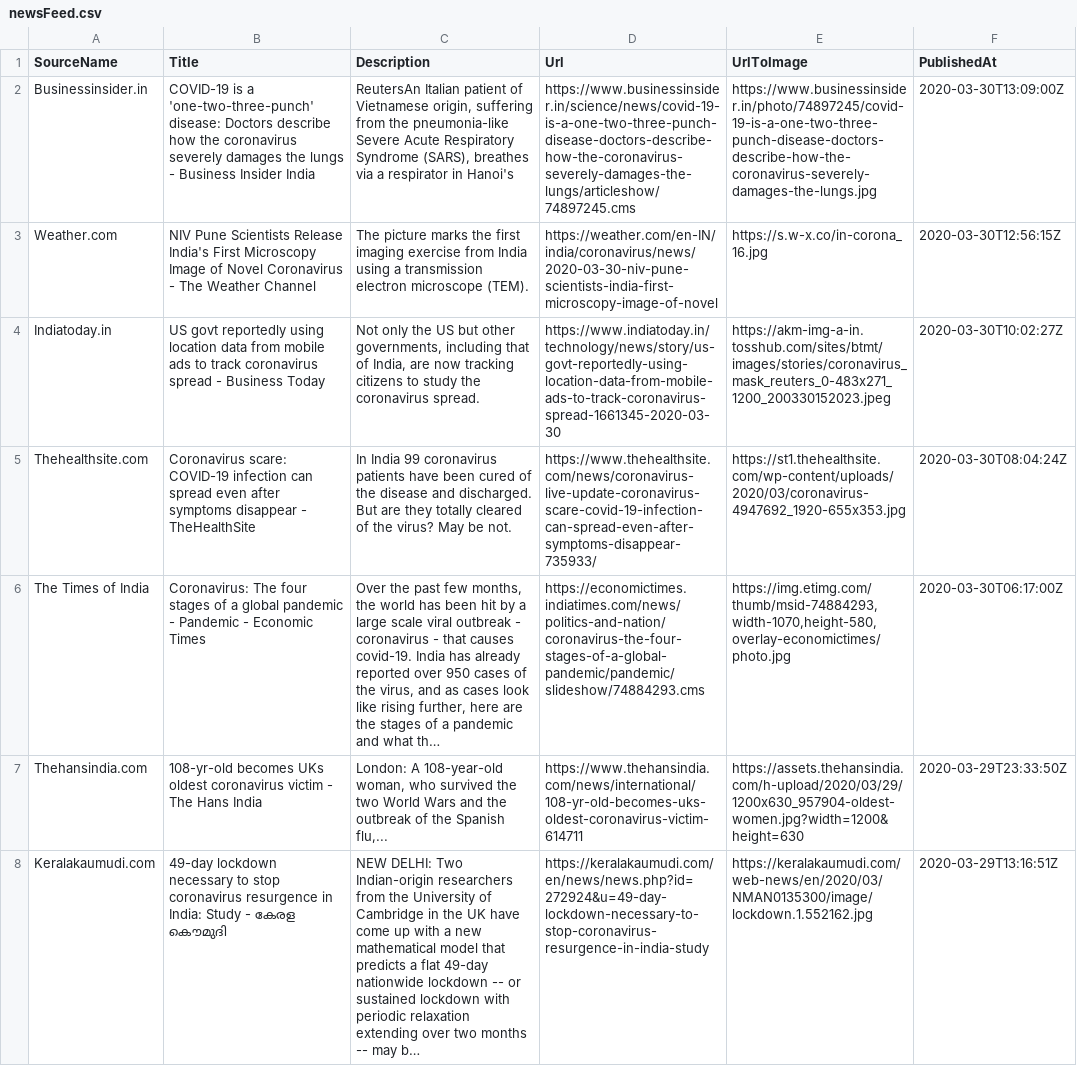
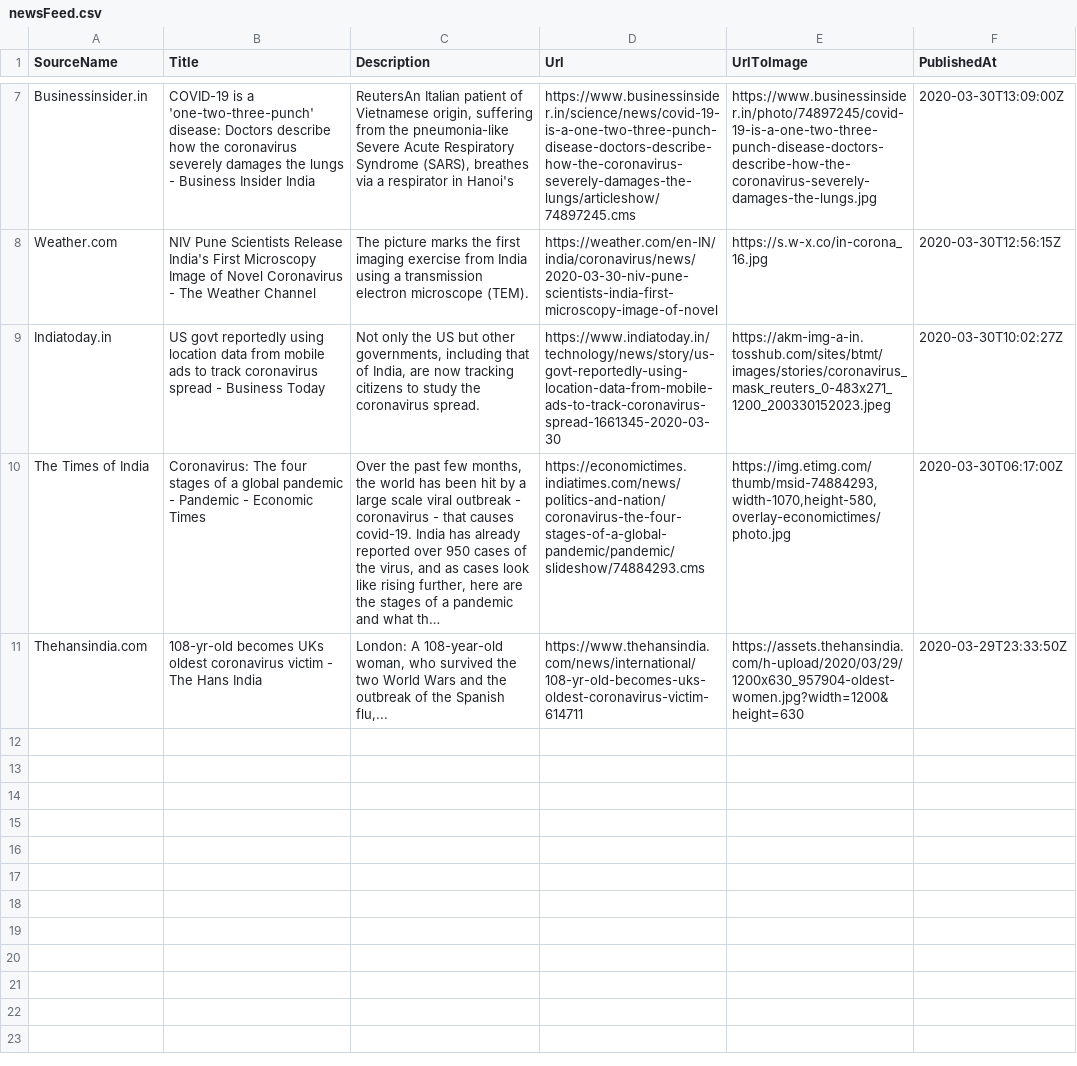
Before and after one commit to PritiShaw/Covid-19-India, a CSV file: src/data/newsFeed.csv, drawn as a sheet; only a part is shown, gaps mark what is left out; removed rows and columns are numbered as before the commit, all else as after; the diff covers the shown part only; the diff names each change by its address in the sheet, - before the commit and + after, or states it on an @@ line.

Commit message:
Stats Bot pushed at 31-03-2020_03:00PM IST

```diff
--- a/src/data/newsFeed.csv
+++ b/src/data/newsFeed.csv
-row 5: Thehealthsite.com | Coronavirus scare: COVID-19 infection can spread even after symptoms disappear - TheHealthSite | In India 99 coronavirus patients have been cured of the disease and discharged. But are they totally cleared of the virus? May be not. | https://www.thehealthsite.com/news/coronavirus-live-update-coronavirus-scare-covid-19-infection-can-spread-even-after-symptoms-disappear-735933/ | https://st1.thehealthsite.com/wp-content/uploads/2020/03/coronavirus-4947692_1920-655x353.jpg | 2020-03-30T08:04:24Z
-row 8: Keralakaumudi.com | 49-day lockdown necessary to stop coronavirus resurgence in India: Study - കേരള കൌമുദി | NEW DELHI: Two Indian-origin researchers from the University of Cambridge in the UK have come up with a new mathematical model that predicts a flat 49-day nationwide lockdown -- or sustained lockdown with periodic relaxation extending over two months -- may b… | https://keralakaumudi.com/en/news/news.php?id=272924&u=49-day-lockdown-necessary-to-stop-coronavirus-resurgence-in-india-study | https://keralakaumudi.com/web-news/en/2020/03/NMAN0135300/image/lockdown.1.552162.jpg | 2020-03-29T13:16:51Z
```
Also changed, not shown: 5 added rows elsewhere in this file.
